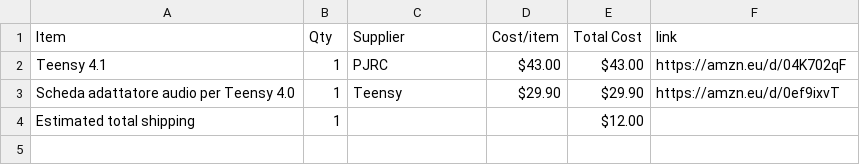
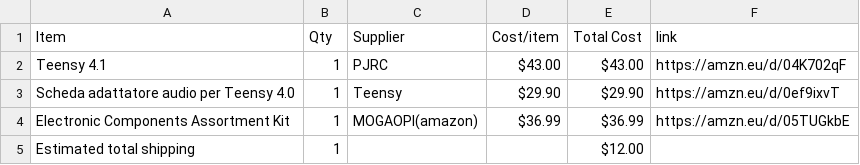
Before and after one commit to samurayxray/ReMix-DIY-Audio-Mixer, a CSV file: BOM.csv, drawn as a sheet; the diff names each change by its address in the sheet, - before the commit and + after, or states it on an @@ line.

Commit message:
Sync ReMix — DIY Audio Mixer from Half Life

```diff
--- a/BOM.csv
+++ b/BOM.csv
+row 4: Electronic Components Assortment Kit | 1 | MOGAOPI(amazon) | $36.99 | $36.99 | https://amzn.eu/d/05TUGkbE
```
